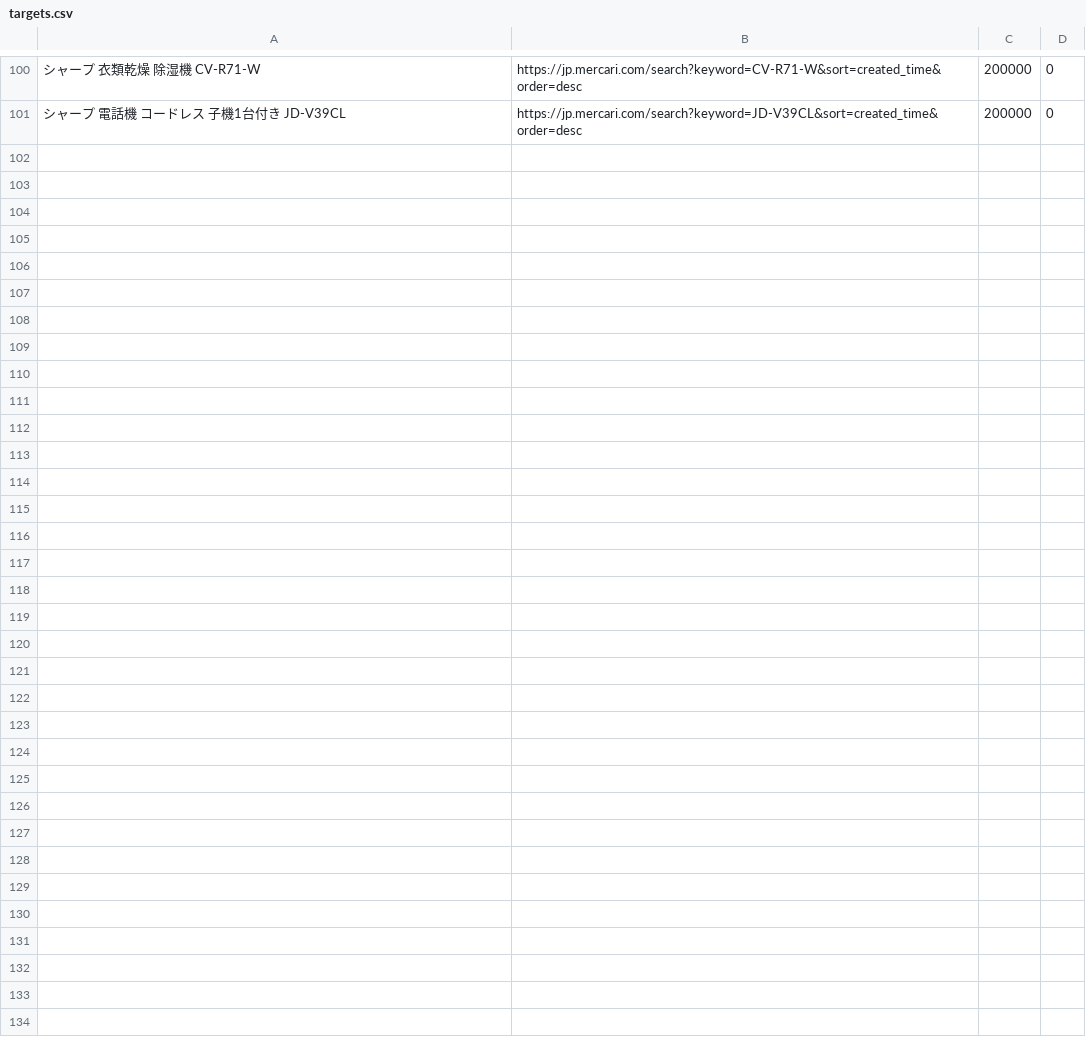
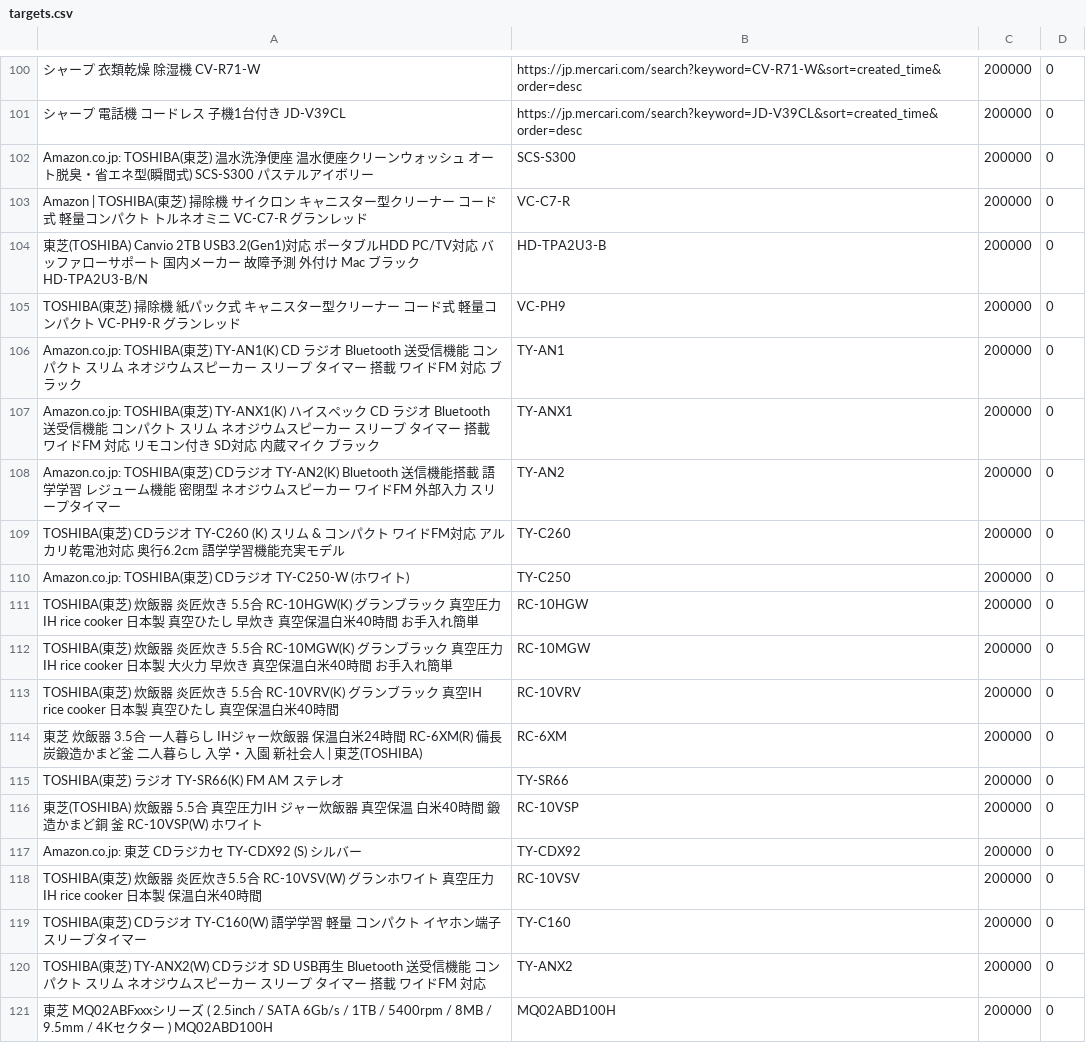
Before and after one commit to mercariwatch2/mercari-watch2, a CSV file: targets.csv, drawn as a sheet; only a part is shown, gaps mark what is left out; the diff covers the shown part only; the diff names each change by its address in the sheet, - before the commit and + after, or states it on an @@ line.

Commit message:
Update targets.csv

```diff
--- a/targets.csv
+++ b/targets.csv
+row 102: Amazon.co.jp: TOSHIBA(東芝) 温水洗浄便座 温水便座クリーンウォッシュ オート脱臭・省エネ型(瞬間式) SCS-S300 パステルアイボリー | SCS-S300 | 200000 | 0
+row 103: Amazon | TOSHIBA(東芝) 掃除機 サイクロン キャニスター型クリーナー コード式 軽量コンパクト トルネオミニ VC-C7-R グランレッド | VC-C7-R | 200000 | 0
+row 104: 東芝(TOSHIBA) Canvio 2TB USB3.2(Gen1)対応 ポータブルHDD PC/TV対応 バッファローサポート 国内メーカー 故障予測 外付け Mac ブラック HD-TPA2U3-B/N | HD-TPA2U3-B | 200000 | 0
+row 105: TOSHIBA(東芝) 掃除機 紙パック式 キャニスター型クリーナー コード式 軽量コンパクト VC-PH9-R グランレッド | VC-PH9 | 200000 | 0
+row 106: Amazon.co.jp: TOSHIBA(東芝) TY-AN1(K) CD ラジオ Bluetooth 送受信機能 コンパクト スリム ネオジウムスピーカー スリープ タイマー 搭載 ワイドFM 対応 ブラック | TY-AN1 | 200000 | 0
+row 107: Amazon.co.jp: TOSHIBA(東芝) TY-ANX1(K) ハイスペック CD ラジオ Bluetooth 送受信機能 コンパクト スリム ネオジウムスピーカー スリープ タイマー 搭載 ワイドFM 対応 リモコン付き SD対応 内蔵マイク ブラック | TY-ANX1 | 200000 | 0
+row 108: Amazon.co.jp: TOSHIBA(東芝) CDラジオ TY-AN2(K) Bluetooth 送信機能搭載 語学学習 レジューム機能 密閉型 ネオジウムスピーカー ワイドFM 外部入力 スリープタイマー | TY-AN2 | 200000 | 0
+row 109: TOSHIBA(東芝) CDラジオ TY-C260 (K) スリム & コンパクト ワイドFM対応 アルカリ乾電池対応 奥行6.2cm 語学学習機能充実モデル | TY-C260 | 200000 | 0
+row 110: Amazon.co.jp: TOSHIBA(東芝) CDラジオ TY-C250-W (ホワイト) | TY-C250 | 200000 | 0
+row 111: TOSHIBA(東芝) 炊飯器 炎匠炊き 5.5合 RC-10HGW(K) グランブラック 真空圧力IH rice cooker 日本製 真空ひたし 早炊き 真空保温白米40時間 お手入れ簡単 | RC-10HGW | 200000 | 0
+row 112: TOSHIBA(東芝) 炊飯器 炎匠炊き 5.5合 RC-10MGW(K) グランブラック 真空圧力IH rice cooker 日本製 大火力 早炊き 真空保温白米40時間 お手入れ簡単 | RC-10MGW | 200000 | 0
+row 113: TOSHIBA(東芝) 炊飯器 炎匠炊き 5.5合 RC-10VRV(K) グランブラック 真空IH rice cooker 日本製 真空ひたし 真空保温白米40時間 | RC-10VRV | 200000 | 0
+row 114: 東芝 炊飯器 3.5合 一人暮らし IHジャー炊飯器 保温白米24時間 RC-6XM(R) 備長炭鍛造かまど釜 二人暮らし 入学・入園 新社会人 | 東芝(TOSHIBA) | RC-6XM | 200000 | 0
+row 115: TOSHIBA(東芝) ラジオ TY-SR66(K) FM AM ステレオ | TY-SR66 | 200000 | 0
+row 116: 東芝(TOSHIBA) 炊飯器 5.5合 真空圧力IH ジャー炊飯器 真空保温 白米40時間 鍛造かまど銅 釜 RC-10VSP(W) ホワイト | RC-10VSP | 200000 | 0
+row 117: Amazon.co.jp: 東芝 CDラジカセ TY-CDX92 (S) シルバー | TY-CDX92 | 200000 | 0
+row 118: TOSHIBA(東芝) 炊飯器 炎匠炊き5.5合 RC-10VSV(W) グランホワイト 真空圧力IH rice cooker 日本製 保温白米40時間 | RC-10VSV | 200000 | 0
+row 119: TOSHIBA(東芝) CDラジオ TY-C160(W) 語学学習 軽量 コンパクト イヤホン端子 スリープタイマー | TY-C160 | 200000 | 0
+row 120: TOSHIBA(東芝) TY-ANX2(W) CDラジオ SD USB再生 Bluetooth 送受信機能 コンパクト スリム ネオジウムスピーカー スリープ タイマー 搭載 ワイドFM 対応 | TY-ANX2 | 200000 | 0
+row 121: 東芝 MQ02ABFxxxシリーズ ( 2.5inch / SATA 6Gb/s / 1TB / 5400rpm / 8MB / 9.5mm / 4Kセクター ) MQ02ABD100H | MQ02ABD100H | 200000 | 0
```
Also changed, not shown: 13 added rows elsewhere in this file.
